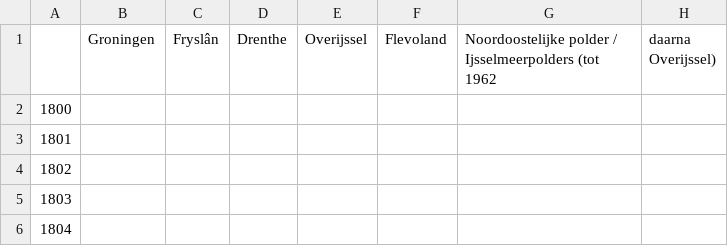
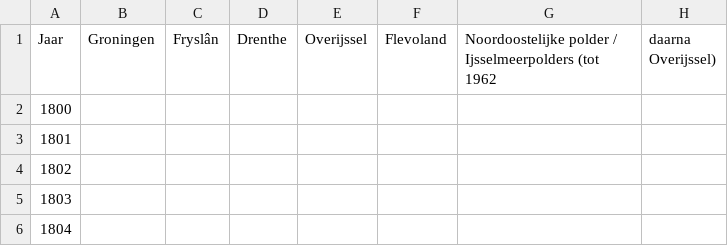
Before and after one commit to Datagraver/Publieke-data, a CSV file: bevolking_provincies_nederland.csv, drawn as a sheet; only a part is shown; the diff names each change by its address in the sheet, - before the commit and + after, or states it on an @@ line.

Commit message:
Fix comma and labels

```diff
--- a/bevolking_provincies_nederland.csv
+++ b/bevolking_provincies_nederland.csv
-A1: (empty)
+A1: Jaar
```
